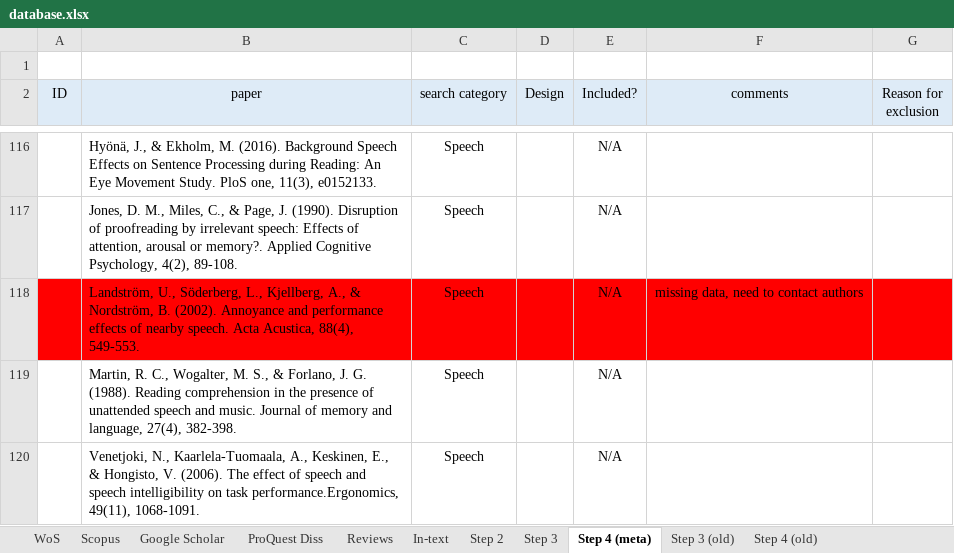
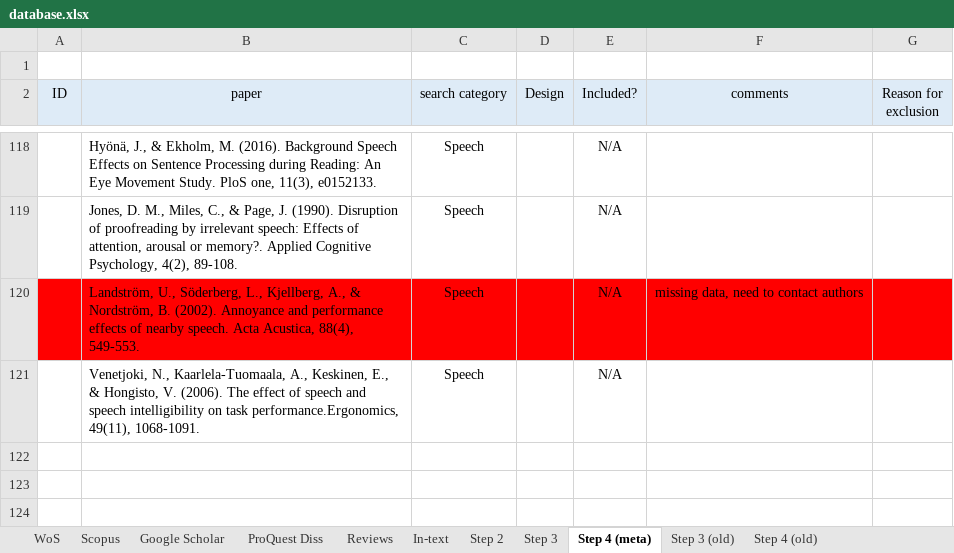
Before and after one commit to martin-vasilev/reading_sounds, an Excel workbook: Literature_search/database.xlsx, sheet Step 4 (meta), drawn as a sheet; only a part is shown, gaps mark what is left out; values as stored, in another font and other column widths than the file's, no borders; removed rows and columns are numbered as before the commit, all else as after; the diff covers the shown part only; the diff names each change by its address in the sheet, - before the commit and + after, or states it on an @@ line.

```diff
--- a/Literature_search/database.xlsx (sheet Step 4 (meta))
+++ b/Literature_search/database.xlsx (sheet Step 4 (meta))
-row 119:  | Martin, R. C., Wogalter, M. S., & Forlano, J. G. (1988). Reading comprehension in the presence of unattended speech and music. Journal of memory and language, 27(4), 382-398. | Speech |  | N/A
```
Also changed, not shown: 8 added rows, 6 removed rows, 3 edited cells, cell formats and row numbers in column A elsewhere in this sheet, 10 other files.
